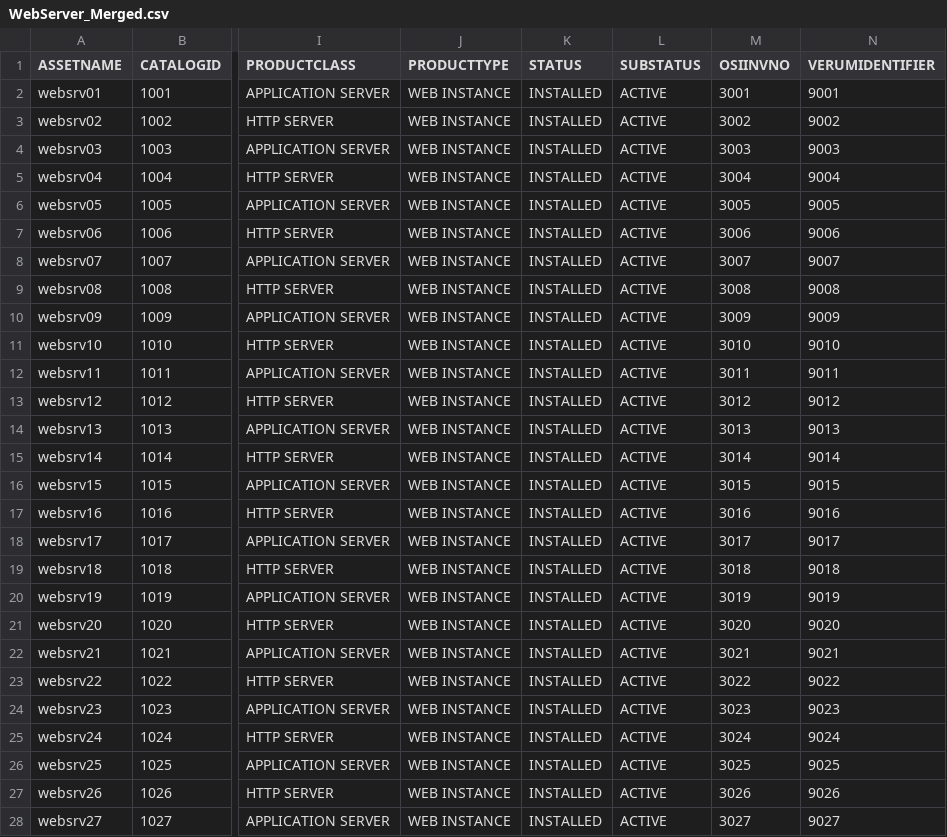
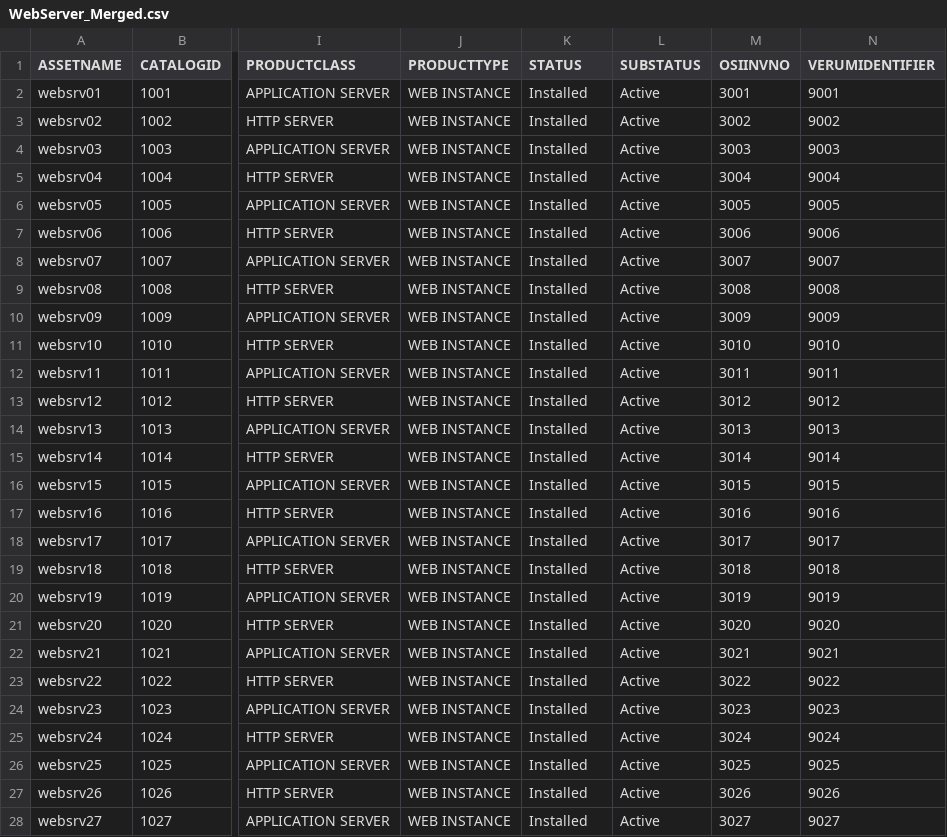
Before and after one commit to EnC88/software_proj, a CSV file: data/processed/WebServer_Merged.csv, drawn as a sheet; only a part is shown, gaps mark what is left out; the diff covers the shown part only; the diff names each change by its address in the sheet, - before the commit and + after, or states it on an @@ line.

Commit message:
Refactor data processing: Remove hardcoded mappings and improve flexibility. Clean up project structure by removing unused files.

```diff
--- a/data/processed/WebServer_Merged.csv
+++ b/data/processed/WebServer_Merged.csv
-K2:K28 (STATUS): INSTALLED
+K2:K28 (STATUS): Installed
-L2:L28 (SUBSTATUS): ACTIVE
+L2:L28 (SUBSTATUS): Active
```
Also changed, not shown: 46 edited cells elsewhere in this file, 7 other files.
